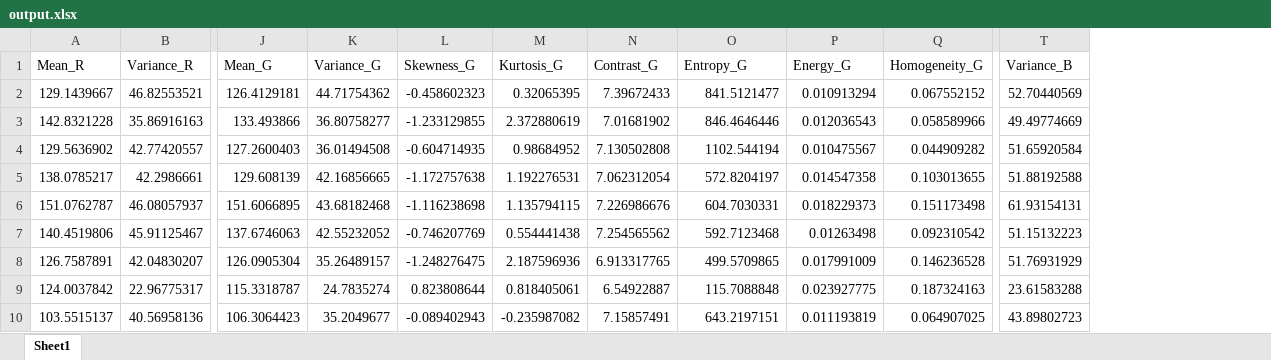
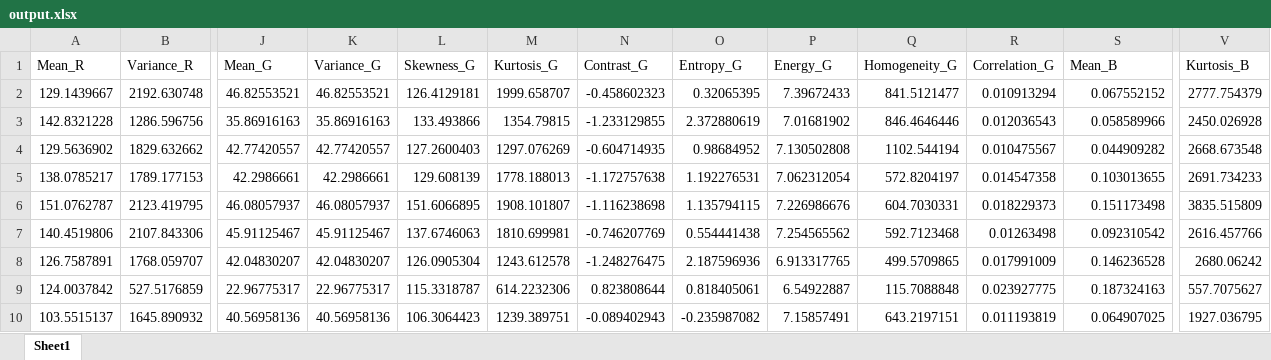
Before and after one commit to arfan64shah/Arfan_FinalYearProject, an Excel workbook: output.xlsx, sheet Sheet1, drawn as a sheet; only a part is shown, gaps mark what is left out; values as stored, in another font and other column widths than the file's, no borders; removed rows and columns are numbered as before the commit, all else as after; the diff covers the shown part only; the diff names each change by its address in the sheet, - before the commit and + after, or states it on an @@ line.

```diff
--- a/output.xlsx (sheet Sheet1)
+++ b/output.xlsx (sheet Sheet1)
+column L (Skewness_G), rows 2-10: 126.4129181 | 133.493866 | 127.2600403 | 129.608139 | 151.6066895 | 137.6746063 | 126.0905304 | 115.3318787 | 106.3064423
+column M (Kurtosis_G), rows 2-10: 1999.658707 | 1354.79815 | 1297.076269 | 1778.188013 | 1908.101807 | 1810.699981 | 1243.612578 | 614.2232306 | 1239.389751
-column T (Variance_B), rows 2-10: 52.70440569 | 49.49774669 | 51.65920584 | 51.88192588 | 61.93154131 | 51.15132223 | 51.76931929 | 23.61583288 | 43.89802723
+column V (Kurtosis_B), rows 2-10: 2777.754379 | 2450.026928 | 2668.673548 | 2691.734233 | 3835.515809 | 2616.457766 | 2680.06242 | 557.7075627 | 1927.036795
-N1: Skewness_G
+N1: Contrast_G
-O1: Kurtosis_G
+O1: Entropy_G
-P1: Contrast_G
+P1: Energy_G
-Q1: Entropy_G
+Q1: Homogeneity_G
-R1: Energy_G
+R1: Correlation_G
-S1: Homogeneity_G
+S1: Mean_B
-B2 (Variance_R): 46.82553521
+B2 (Variance_R): 2192.630748
-J2 (Mean_G): 126.4129181
+J2 (Mean_G): 46.82553521
-K2 (Variance_G): 44.71754362
+K2 (Variance_G): 46.82553521
-B3 (Variance_R): 35.86916163
+B3 (Variance_R): 1286.596756
-J3 (Mean_G): 133.493866
+J3 (Mean_G): 35.86916163
-K3 (Variance_G): 36.80758277
+K3 (Variance_G): 35.86916163
-B4 (Variance_R): 42.77420557
+B4 (Variance_R): 1829.632662
-J4 (Mean_G): 127.2600403
+J4 (Mean_G): 42.77420557
-K4 (Variance_G): 36.01494508
+K4 (Variance_G): 42.77420557
-B5 (Variance_R): 42.2986661
+B5 (Variance_R): 1789.177153
-J5 (Mean_G): 129.608139
+J5 (Mean_G): 42.2986661
-K5 (Variance_G): 42.16856665
+K5 (Variance_G): 42.2986661
-B6 (Variance_R): 46.08057937
+B6 (Variance_R): 2123.419795
-J6 (Mean_G): 151.6066895
+J6 (Mean_G): 46.08057937
-K6 (Variance_G): 43.68182468
+K6 (Variance_G): 46.08057937
-B7 (Variance_R): 45.91125467
+B7 (Variance_R): 2107.843306
-J7 (Mean_G): 137.6746063
+J7 (Mean_G): 45.91125467
-K7 (Variance_G): 42.55232052
+K7 (Variance_G): 45.91125467
-B8 (Variance_R): 42.04830207
+B8 (Variance_R): 1768.059707
-J8 (Mean_G): 126.0905304
+J8 (Mean_G): 42.04830207
-K8 (Variance_G): 35.26489157
+K8 (Variance_G): 42.04830207
-B9 (Variance_R): 22.96775317
+B9 (Variance_R): 527.5176859
-J9 (Mean_G): 115.3318787
+J9 (Mean_G): 22.96775317
-K9 (Variance_G): 24.7835274
+K9 (Variance_G): 22.96775317
-B10 (Variance_R): 40.56958136
+B10 (Variance_R): 1645.890932
-J10 (Mean_G): 106.3064423
+J10 (Mean_G): 40.56958136
-K10 (Variance_G): 35.2049677
+K10 (Variance_G): 40.56958136
```
Also changed, not shown: 882 edited cells elsewhere in this sheet, BlueChannel.xlsx, GreenChannel.xlsx, 6 other files.
